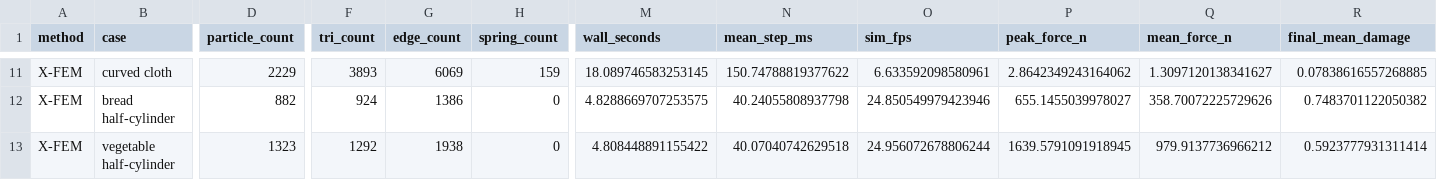
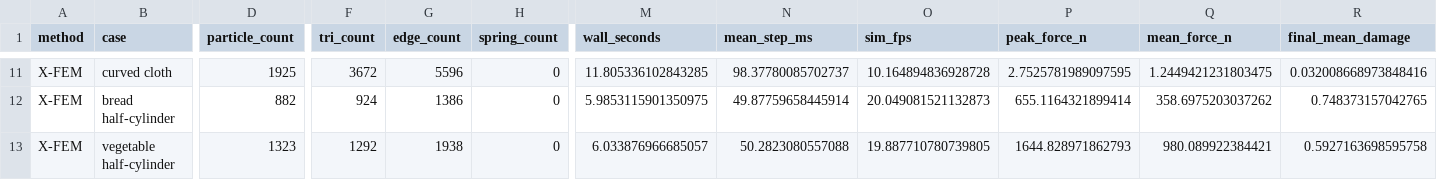
Before and after one commit to eric-heiden/academic-website, a CSV file: cutting/assets/newton_baselines/benchmark_results.csv, drawn as a sheet; only a part is shown, gaps mark what is left out; the diff covers the shown part only; the diff names each change by its address in the sheet, - before the commit and + after, or states it on an @@ line.

```diff
--- a/cutting/assets/newton_baselines/benchmark_results.csv
+++ b/cutting/assets/newton_baselines/benchmark_results.csv
-D11 (particle_count): 2229
+D11 (particle_count): 1925
-F11 (tri_count): 3893
+F11 (tri_count): 3672
-G11 (edge_count): 6069
+G11 (edge_count): 5596
-H11 (spring_count): 159
+H11 (spring_count): 0
-M11 (wall_seconds): 18.089746583253145
+M11 (wall_seconds): 11.805336102843285
-N11 (mean_step_ms): 150.74788819377622
+N11 (mean_step_ms): 98.37780085702737
-O11 (sim_fps): 6.633592098580961
+O11 (sim_fps): 10.164894836928728
-P11 (peak_force_n): 2.8642349243164062
+P11 (peak_force_n): 2.7525781989097595
-Q11 (mean_force_n): 1.3097120138341627
+Q11 (mean_force_n): 1.2449421231803475
-R11 (final_mean_damage): 0.07838616557268885
+R11 (final_mean_damage): 0.032008668973848416
-M12 (wall_seconds): 4.8288669707253575
+M12 (wall_seconds): 5.9853115901350975
-N12 (mean_step_ms): 40.24055808937798
+N12 (mean_step_ms): 49.87759658445914
-O12 (sim_fps): 24.850549979423946
+O12 (sim_fps): 20.049081521132873
-P12 (peak_force_n): 655.1455039978027
+P12 (peak_force_n): 655.1164321899414
-Q12 (mean_force_n): 358.70072225729626
+Q12 (mean_force_n): 358.6975203037262
-R12 (final_mean_damage): 0.7483701122050382
+R12 (final_mean_damage): 0.748373157042765
-M13 (wall_seconds): 4.808448891155422
+M13 (wall_seconds): 6.033876966685057
-N13 (mean_step_ms): 40.07040742629518
+N13 (mean_step_ms): 50.2823080557088
-O13 (sim_fps): 24.956072678806244
+O13 (sim_fps): 19.887710780739805
-P13 (peak_force_n): 1639.5791091918945
+P13 (peak_force_n): 1644.828971862793
-Q13 (mean_force_n): 979.9137736966212
+Q13 (mean_force_n): 980.089922384421
-R13 (final_mean_damage): 0.5923777931311414
+R13 (final_mean_damage): 0.5927163698595758
```
Also changed, not shown: 58 edited cells elsewhere in this file, cutting/assets/newton_baselines/xfem/curved_cloth_spline_cut/xfem_curved_cloth_spline_cut_force_profile.csv, cutting/assets/newton_baselines/xfem/hanging_cloth_cutoff/xfem_hanging_cloth_cutoff_force_profile.csv, 35 other files.
